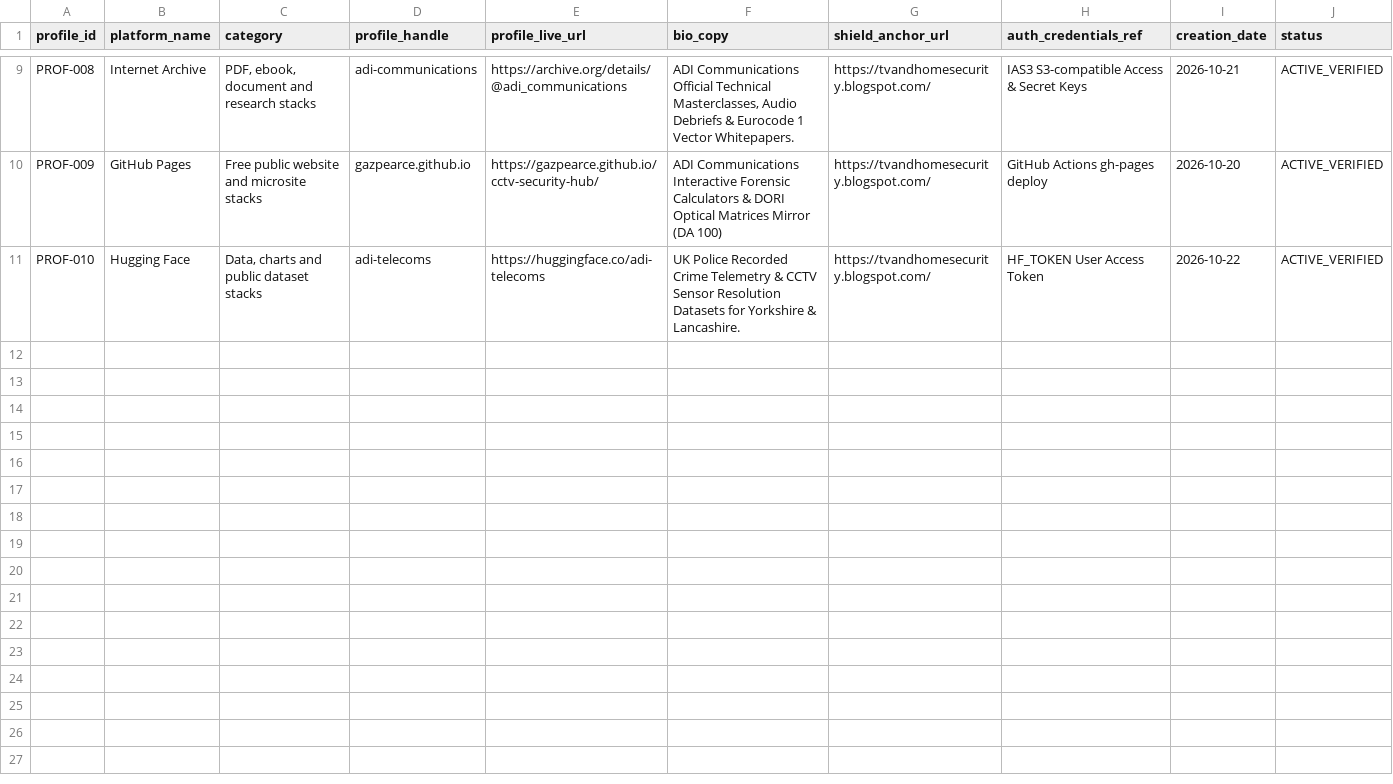
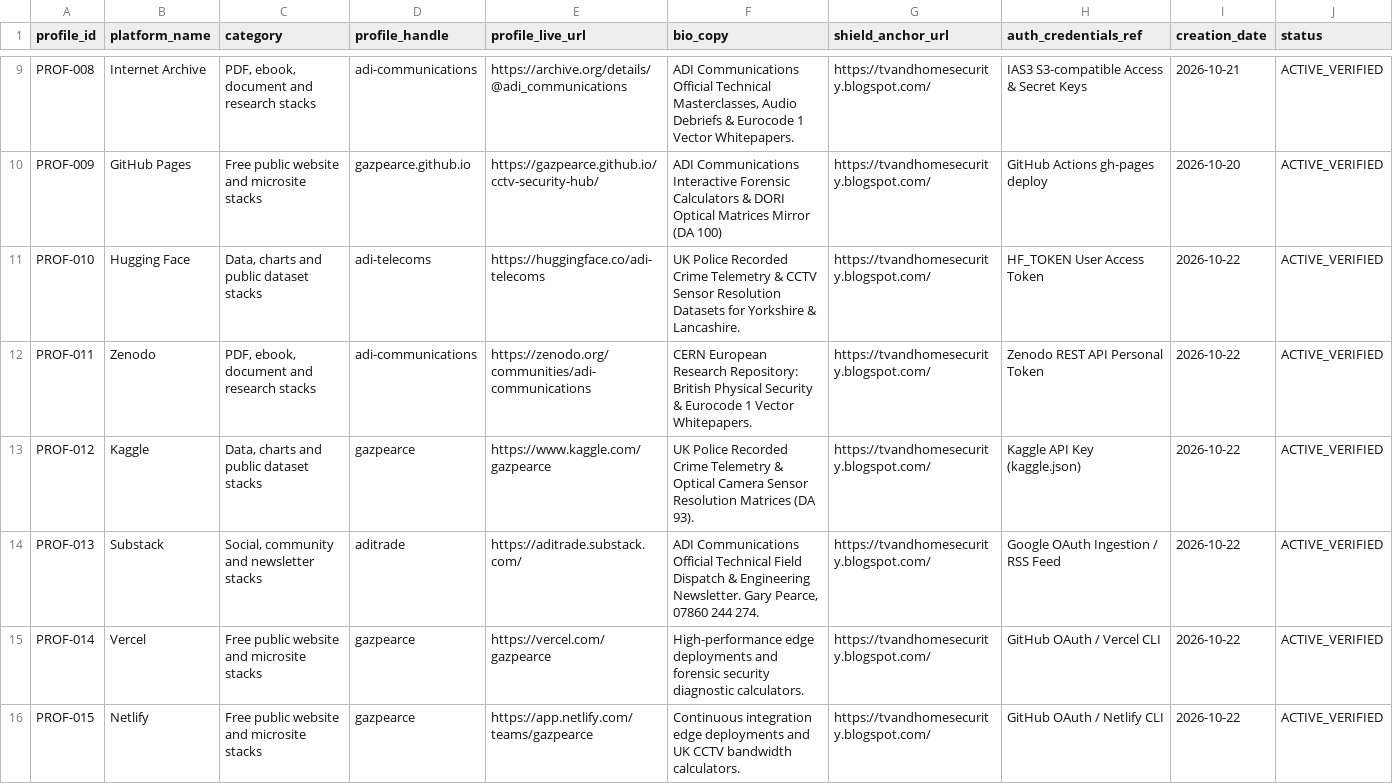
Before and after one commit to gazpearce/cctv-security-hub, a CSV file: doc2_established_profiles_list.csv, drawn as a sheet; only a part is shown, gaps mark what is left out; the diff covers the shown part only.

Commit message:
feat(expansion): add 2 ReportLab interactive PDFs, 100-postcode crime dataset, 20 profiles, master execution order SOP, and updated link ledgers

```diff
--- a/doc2_established_profiles_list.csv
+++ b/doc2_established_profiles_list.csv
@@ -11 +11,6 @@ PROF-009,GitHub Pages,Free public website and microsite stacks,gazpearce.github.
 PROF-010,Hugging Face,"Data, charts and public dataset stacks",adi-telecoms,https://huggingface.co/adi-telecoms,UK Police Recorded Crime Telemetry & CCTV Sensor Resolution Datasets for Yorkshire & Lancashire.,https://tvandhomesecurity.blogspot.com/,HF_TOKEN User Access Token,2026-10-22,ACTIVE_VERIFIED
+PROF-011,Zenodo,"PDF, ebook, document and research stacks",adi-communications,https://zenodo.org/communities/adi-communications,CERN European Research Repository: British Physical Security & Eurocode 1 Vector Whitepapers.,https://tvandhomesecurity.blogspot.com/,Zenodo REST API Personal Token,2026-10-22,ACTIVE_VERIFIED
+PROF-012,Kaggle,"Data, charts and public dataset stacks",gazpearce,https://www.kaggle.com/gazpearce,UK Police Recorded Crime Telemetry & Optical Camera Sensor Resolution Matrices (DA 93).,https://tvandhomesecurity.blogspot.com/,Kaggle API Key (kaggle.json),2026-10-22,ACTIVE_VERIFIED
+PROF-013,Substack,"Social, community and newsletter stacks",aditrade,https://aditrade.substack.com/,"ADI Communications Official Technical Field Dispatch & Engineering Newsletter. Gary Pearce, 07860 244 274.",https://tvandhomesecurity.blogspot.com/,Google OAuth Ingestion / RSS Feed,2026-10-22,ACTIVE_VERIFIED
+PROF-014,Vercel,Free public website and microsite stacks,gazpearce,https://vercel.com/gazpearce,High-performance edge deployments and forensic security diagnostic calculators.,https://tvandhomesecurity.blogspot.com/,GitHub OAuth / Vercel CLI,2026-10-22,ACTIVE_VERIFIED
+PROF-015,Netlify,Free public website and microsite stacks,gazpearce,https://app.netlify.com/teams/gazpearce,Continuous integration edge deployments and UK CCTV bandwidth calculators.,https://tvandhomesecurity.blogspot.com/,GitHub OAuth / Netlify CLI,2026-10-22,ACTIVE_VERIFIED
```
Also changed, not shown: 5 added rows elsewhere in this file, doc1_route_domains_directory.csv, doc3_published_asset_links.csv, 14 other files.
